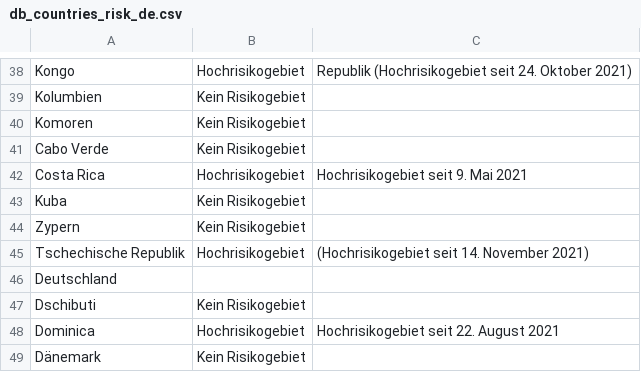
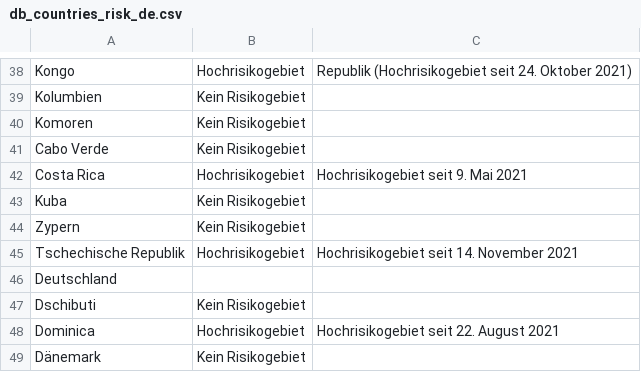
Before and after one commit to dieghernan/RKI-Corona-Atlas, a CSV file: assets/dist/db_countries_risk_de.csv, drawn as a sheet; only a part is shown, gaps mark what is left out.

```diff
--- a/assets/dist/db_countries_risk_de.csv
+++ b/assets/dist/db_countries_risk_de.csv
@@ -44,3 +44,3 @@ Kuba,Kein Risikogebiet,
 Zypern,Kein Risikogebiet,
-Tschechische Republik,Hochrisikogebiet,(Hochrisikogebiet seit 14. November 2021)
+Tschechische Republik,Hochrisikogebiet,Hochrisikogebiet seit 14. November 2021
 Deutschland,,
```
Also changed, not shown: 2 other files.
